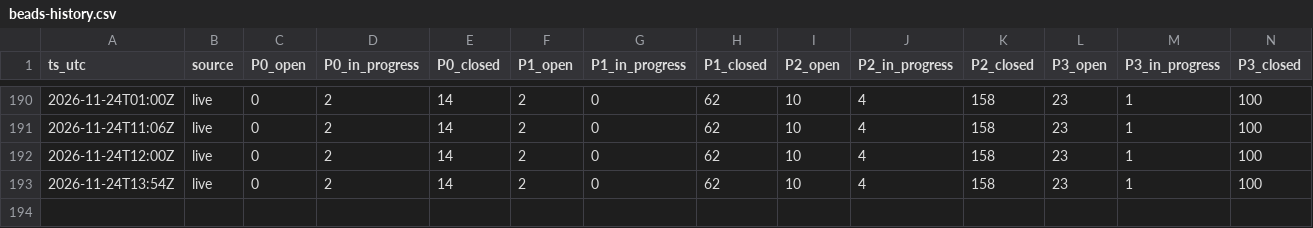
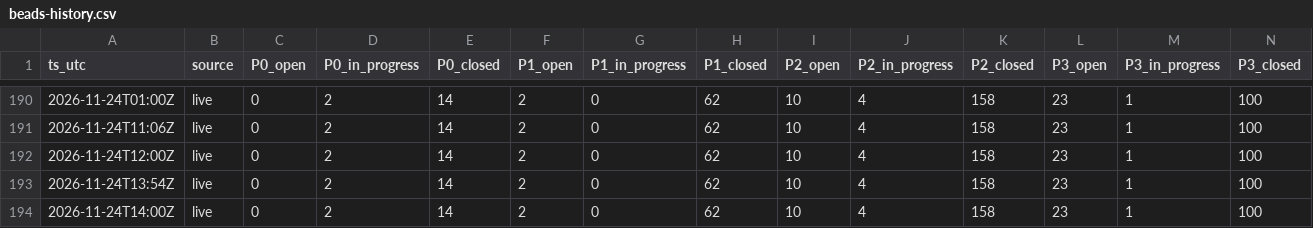
Before and after one commit to gmicklem/intermine-planning, a CSV file: status/beads-history.csv, drawn as a sheet; only a part is shown, gaps mark what is left out; rows hold the shown columns only; the diff names each change by its address in the sheet, - before the commit and + after, or states it on an @@ line.

```diff
--- a/status/beads-history.csv
+++ b/status/beads-history.csv
+row 194: 2026-11-24T14:00Z | live | 0 | 2 | 14 | 2 | 0 | 62 | 10 | 4 | 158 | 23 | 1 | 100
```
Also changed, not shown: 8 other files.
